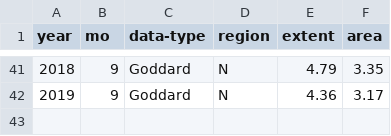
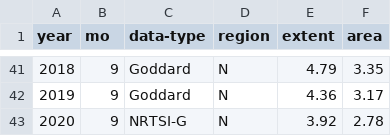
Before and after one commit to RPGroup-PBoC/human_impacts, a CSV file: data/water/NOAA_sea_ice_index/source/north/data/N_09_extent_v3.0.csv, drawn as a sheet; only a part is shown, gaps mark what is left out.

```diff
--- a/data/water/NOAA_sea_ice_index/source/north/data/N_09_extent_v3.0.csv
+++ b/data/water/NOAA_sea_ice_index/source/north/data/N_09_extent_v3.0.csv
@@ -42 +42,2 @@ year, mo,    data-type, region, extent,   area
 2019,  9,      Goddard,      N,   4.36,   3.17
+2020,  9,      NRTSI-G,      N,   3.92,   2.78
```
Also changed, not shown: data/water/NOAA_sea_ice_index/processed/north_processed.csv, data/water/NOAA_sea_ice_index/processed/south_processed.csv, 5 other files.
